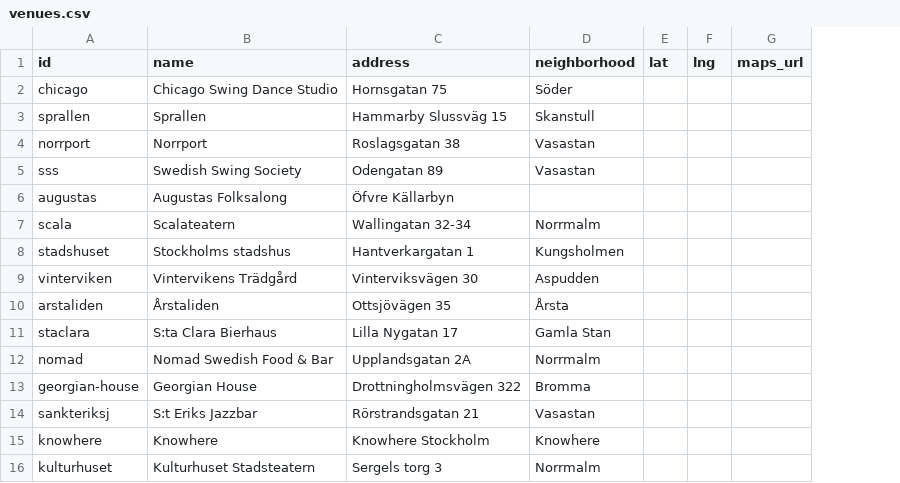
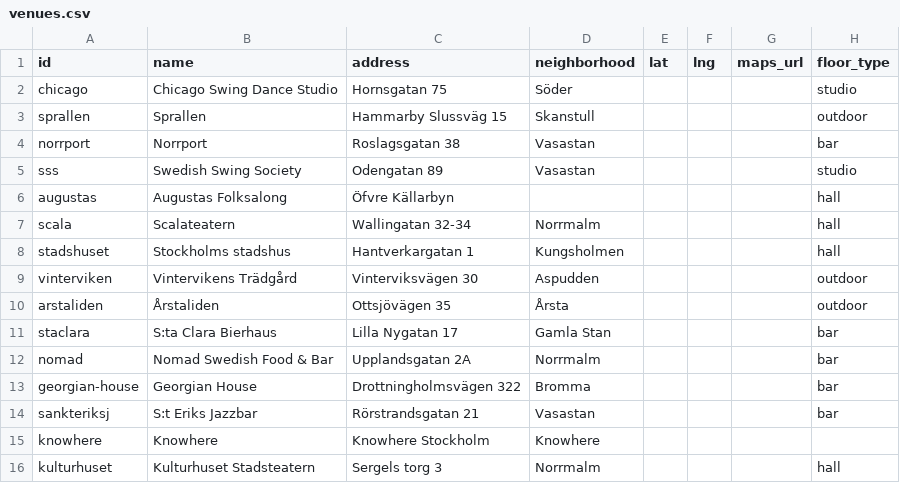
Before and after one commit to ranveeraggarwal/swsthlm, a CSV file: data/venues.csv, drawn as a sheet; the diff names each change by its address in the sheet, - before the commit and + after, or states it on an @@ line.

```diff
--- a/data/venues.csv
+++ b/data/venues.csv
+column H (floor_type), rows 2-16: studio | outdoor | bar | studio | hall | hall | hall | outdoor | outdoor | bar | bar | bar | bar |  | hall
```
Also changed, not shown: data/oneoffs.csv, 10 other files.
